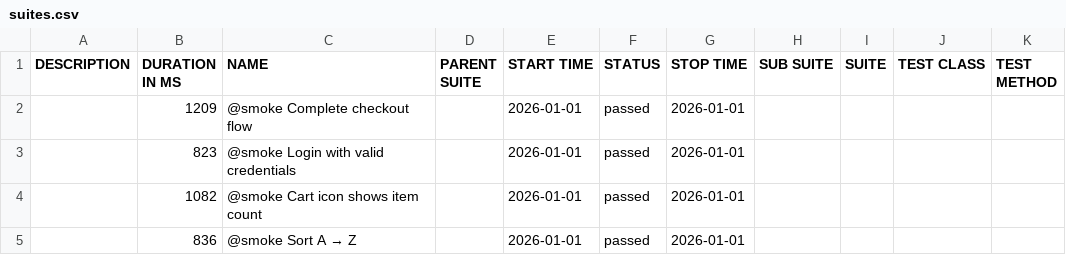
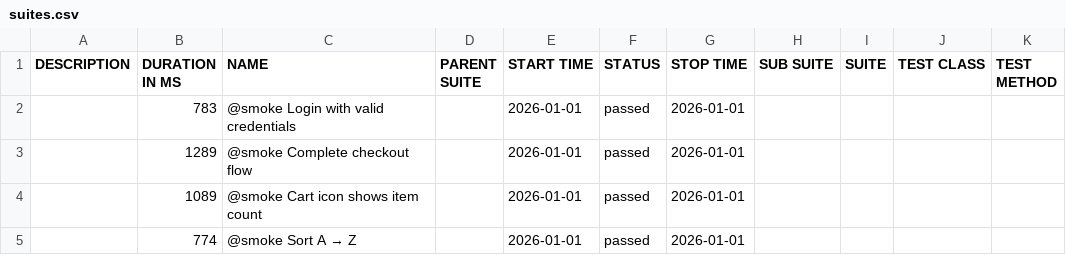
Before and after one commit to kirstyaameredith/playwright-saucedemo-tests, a CSV file: smoke/data/suites.csv, drawn as a sheet.

```diff
--- a/smoke/data/suites.csv
+++ b/smoke/data/suites.csv
@@ -1,5 +1,5 @@
 "DESCRIPTION","DURATION IN MS","NAME","PARENT SUITE","START TIME","STATUS","STOP TIME","SUB SUITE","SUITE","TEST CLASS","TEST METHOD"
-"","1209","@smoke Complete checkout flow","","2026-01-01","passed","2026-01-01","","","",""
-"","823","@smoke Login with valid credentials","","2026-01-01","passed","2026-01-01","","","",""
-"","1082","@smoke Cart icon shows item count","","2026-01-01","passed","2026-01-01","","","",""
-"","836","@smoke Sort A → Z","","2026-01-01","passed","2026-01-01","","","",""
+"","783","@smoke Login with valid credentials","","2026-01-01","passed","2026-01-01","","","",""
+"","1289","@smoke Complete checkout flow","","2026-01-01","passed","2026-01-01","","","",""
+"","1089","@smoke Cart icon shows item count","","2026-01-01","passed","2026-01-01","","","",""
+"","774","@smoke Sort A → Z","","2026-01-01","passed","2026-01-01","","","",""
```
Also changed, not shown: regression/data/suites.csv, 52 other files.
